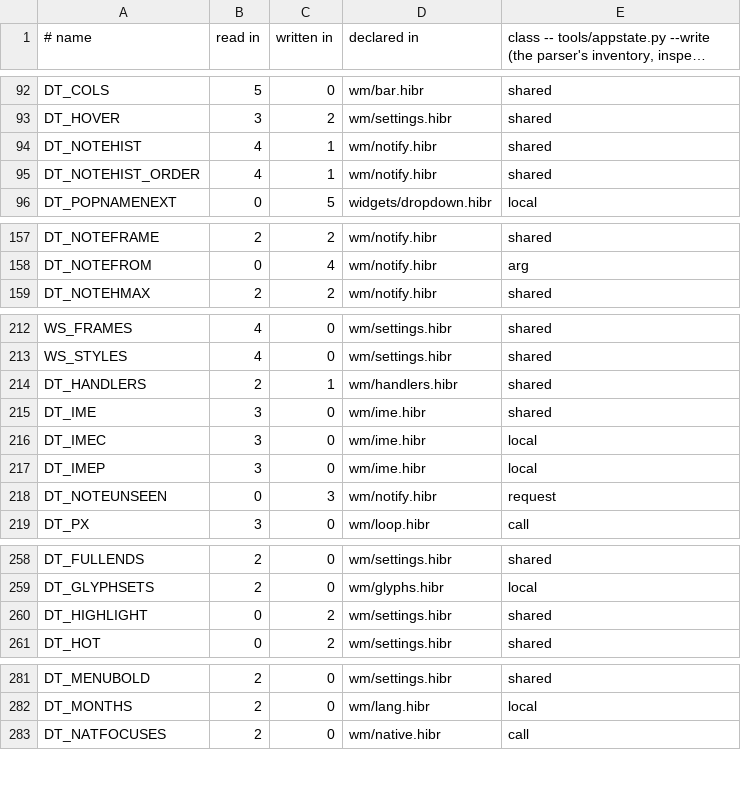
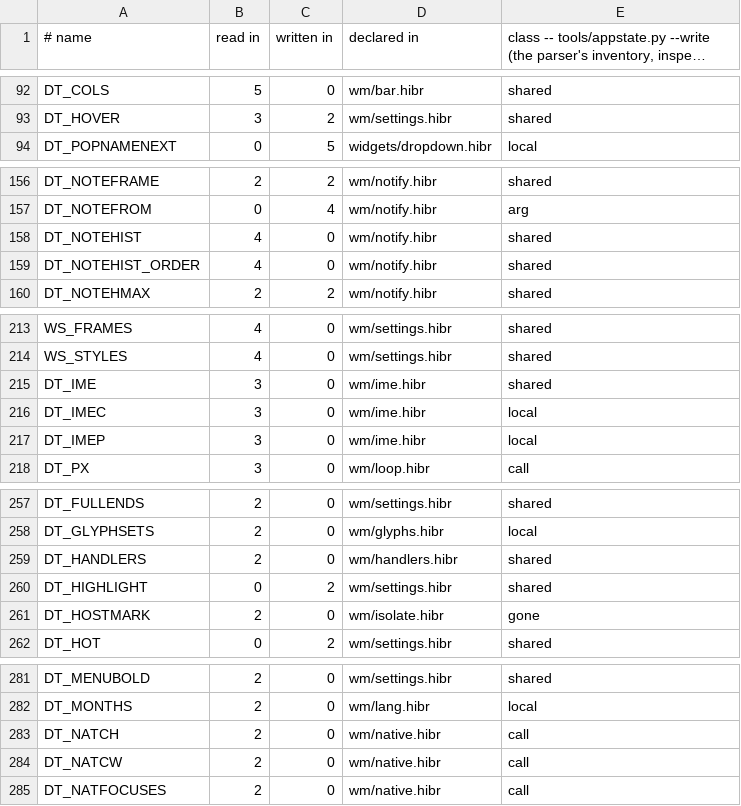
Before and after one commit to osakka/hibr, a TSV file: docs/adr/0050-state.tsv, drawn as a sheet; only a part is shown, gaps mark what is left out; long unchanged cells end in …; the diff covers the shown part only.

```diff
--- a/docs/adr/0050-state.tsv
+++ b/docs/adr/0050-state.tsv
@@ -93,4 +93,2 @@ DT_COLS	5	0	wm/bar.hibr	shared
 DT_HOVER	3	2	wm/settings.hibr	shared
-DT_NOTEHIST	4	1	wm/notify.hibr	shared
-DT_NOTEHIST_ORDER	4	1	wm/notify.hibr	shared
 DT_POPNAMENEXT	0	5	widgets/dropdown.hibr	local
@@ -158,2 +157,4 @@ DT_NOTEFRAME	2	2	wm/notify.hibr	shared
 DT_NOTEFROM	0	4	wm/notify.hibr	arg
+DT_NOTEHIST	4	0	wm/notify.hibr	shared
+DT_NOTEHIST_ORDER	4	0	wm/notify.hibr	shared
 DT_NOTEHMAX	2	2	wm/notify.hibr	shared
@@ -213,3 +214,2 @@ WS_FRAMES	4	0	wm/settings.hibr	shared
 WS_STYLES	4	0	wm/settings.hibr	shared
-DT_HANDLERS	2	1	wm/handlers.hibr	shared
 DT_IME	3	0	wm/ime.hibr	shared
@@ -217,3 +217,2 @@ DT_IMEC	3	0	wm/ime.hibr	local
 DT_IMEP	3	0	wm/ime.hibr	local
-DT_NOTEUNSEEN	0	3	wm/notify.hibr	request
 DT_PX	3	0	wm/loop.hibr	call
@@ -259,3 +258,5 @@ DT_FULLENDS	2	0	wm/settings.hibr	shared
 DT_GLYPHSETS	2	0	wm/glyphs.hibr	local
+DT_HANDLERS	2	0	wm/handlers.hibr	shared
 DT_HIGHLIGHT	0	2	wm/settings.hibr	shared
+DT_HOSTMARK	2	0	wm/isolate.hibr	gone
 DT_HOT	0	2	wm/settings.hibr	shared
@@ -282,2 +282,4 @@ DT_MENUBOLD	2	0	wm/settings.hibr	shared
 DT_MONTHS	2	0	wm/lang.hibr	local
+DT_NATCH	2	0	wm/native.hibr	call
+DT_NATCW	2	0	wm/native.hibr	call
 DT_NATFOCUSES	2	0	wm/native.hibr	call
```
Also changed, not shown: 2 added rows and 4 removed rows elsewhere in this file, programs/desktop/callsites.tsv, programs/desktop/interface.tsv, 17 other files.
